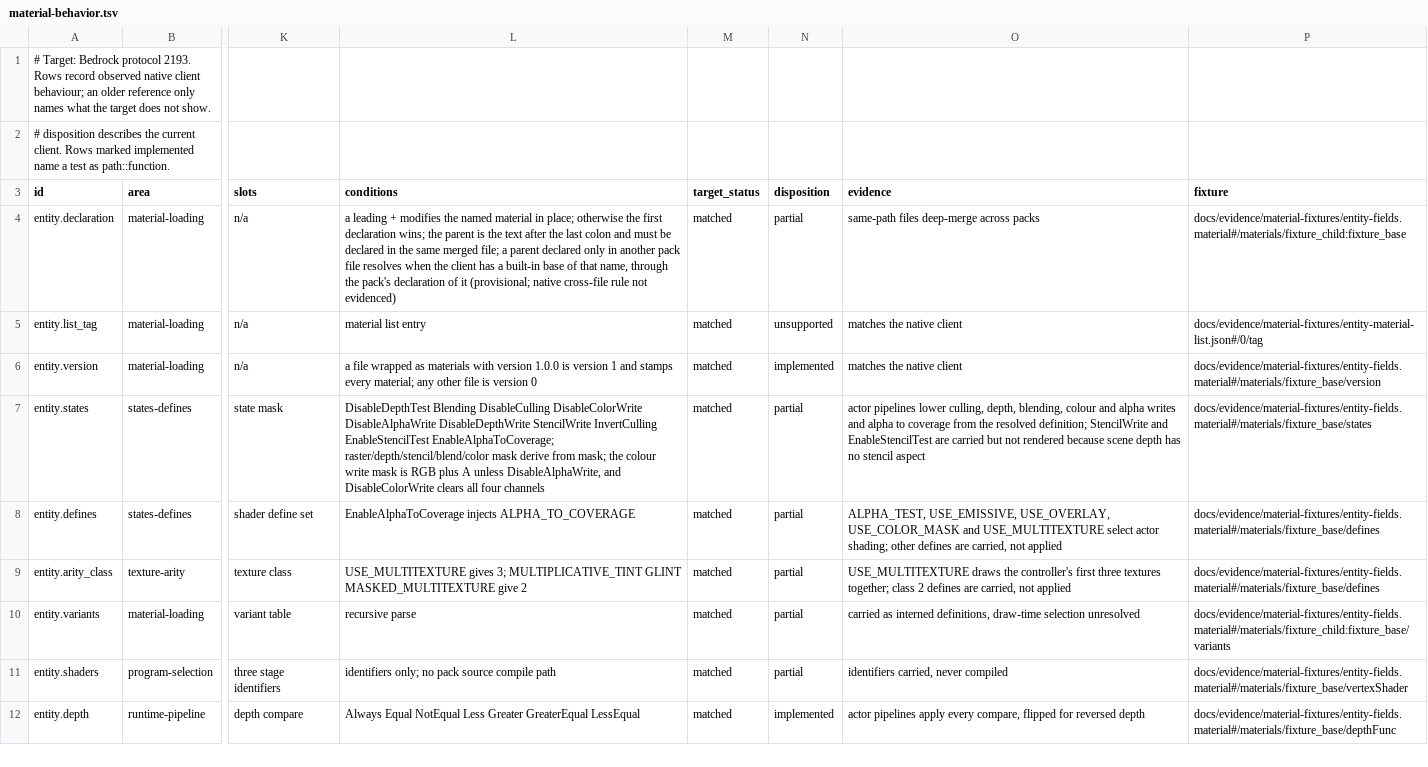
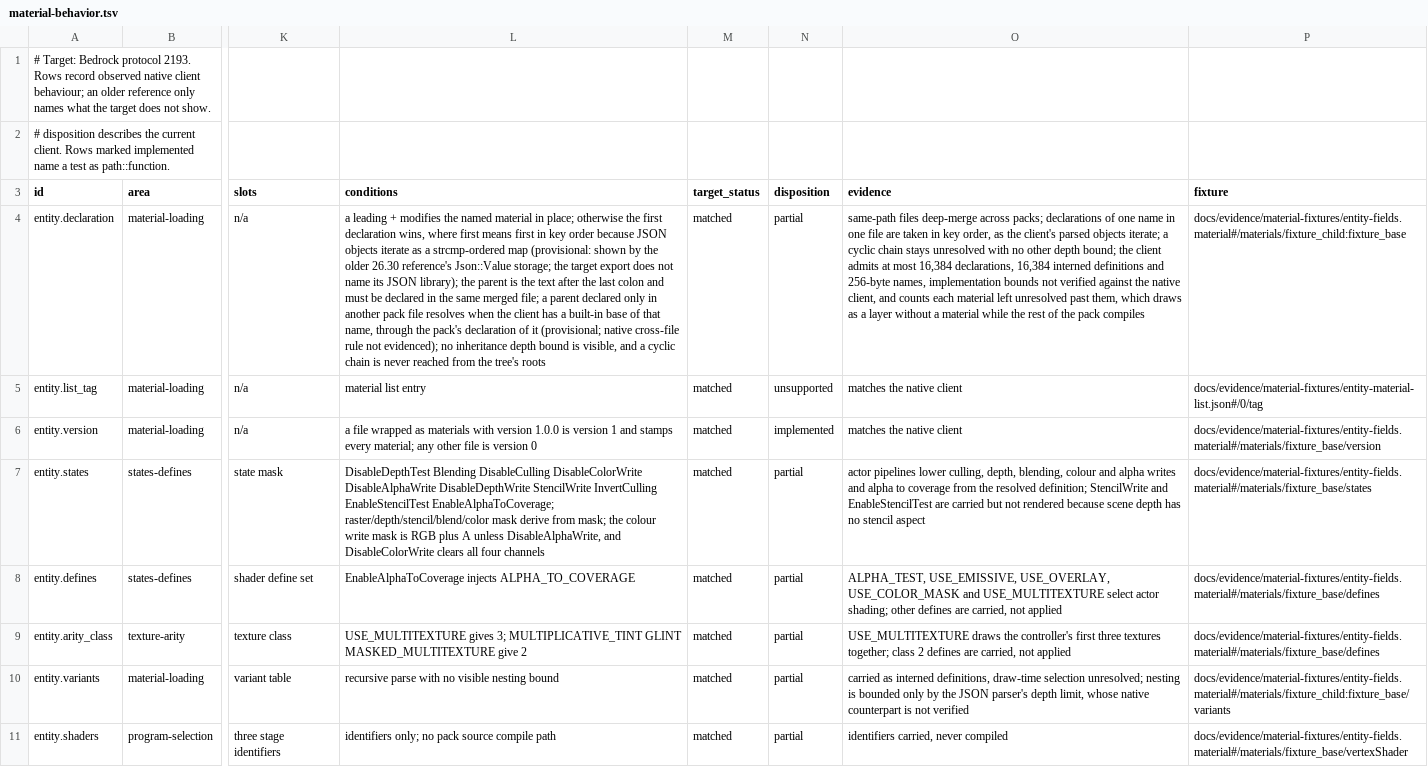
Before and after one commit to cinnabar-mc/cinnabar, a TSV file: docs/evidence/material-behavior.tsv, drawn as a sheet; only a part is shown, gaps mark what is left out; the shorter side is filled out with more unchanged rows; the diff names each change by its address in the sheet, - before the commit and + after, or states it on an @@ line.

Commit message:
Leave entity materials past their bounds unresolved instead of failing
Overflowing the entity material definition bound failed the whole entity
compile, and fixed variant-nesting and parent-chain depths were stricter
than the client, which shows neither. Past the declaration or definition
bound a material now stays unresolved, draws as a layer without one and is
counted in the server pack's skip report while the rest of the pack
compiles. Parent chains have no depth bound and a cycle stays unresolved;
variant nesting is bounded only by the JSON parser. The remaining bounds are
recorded as unverified in the evidence matrix and plan.

A `+name` modification of a material only the client declares now applies
to it and its children. Interning hashes definitions and memoises resolved
names instead of comparing every entry, and every link of a parent chain
resolves once, so declarations sharing a long chain are each applied once.
Within one file, declarations of a name are taken in key order, as the
client's parsed objects iterate.

```diff
--- a/docs/evidence/material-behavior.tsv
+++ b/docs/evidence/material-behavior.tsv
-L4 (conditions): …first declaration wins; the parent is the text after the last colon and must be declared in the same merged file; a parent declared only in another pack file resolves when the client has a built-in base of that name, through the pack's declaration of it (provisional; native cross-file rule not evidenced)
+L4 (conditions): …first declaration wins, where first means first in key order because JSON objects iterate as a strcmp-ordered map (provisional: shown by the older 26.30 reference's Json::Value storage; the target export does not name its JSON library); the parent is the text after the last colon and must be declared in the same merged file; a parent declared only in another pack file resolves when the client has a built-in base of that name, through the pack's declaration of it (provisional; native cross-file rule not evidenced); no inheritance depth bound is visible, and a cyclic chain is never reached from the tree's roots
-O4 (evidence): …deep-merge across packs
+O4 (evidence): …deep-merge across packs; declarations of one name in one file are taken in key order, as the client's parsed objects iterate; a cyclic chain stays unresolved with no other depth bound; the client admits at most 16,384 declarations, 16,384 interned definitions and 256-byte names, implementation bounds not verified against the native client, and counts each material left unresolved past them, which draws as a layer without a material while the rest of the pack compiles
-L10 (conditions): recursive parse
+L10 (conditions): recursive parse with no visible nesting bound
-O10 (evidence): …draw-time selection unresolved
+O10 (evidence): …draw-time selection unresolved; nesting is bounded only by the JSON parser's depth limit, whose native counterpart is not verified
```
Also changed, not shown: 12 other files.
